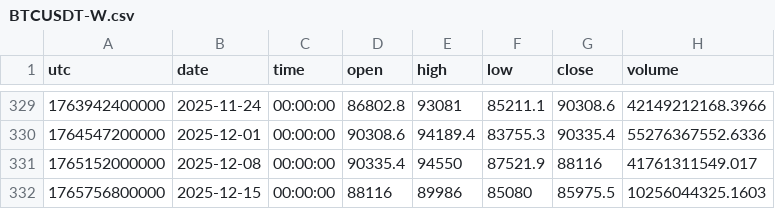
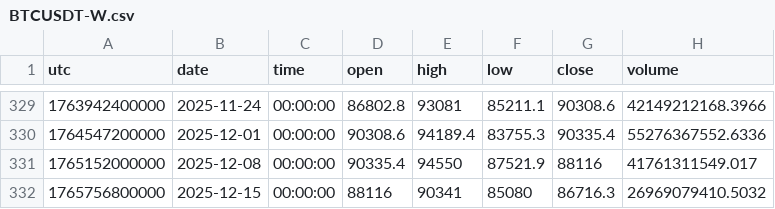
Before and after one commit to dynamicmemory/latent, a CSV file: data/BTCUSDT-W.csv, drawn as a sheet; only a part is shown, gaps mark what is left out.

```diff
--- a/data/BTCUSDT-W.csv
+++ b/data/BTCUSDT-W.csv
@@ -331,2 +331,2 @@ utc,date,time,open,high,low,close,volume
 1765152000000,2025-12-08,00:00:00,90335.4,94550,87521.9,88116,41761311549.017
-1765756800000,2025-12-15,00:00:00,88116,89986,85080,85975.5,10256044325.1603
+1765756800000,2025-12-15,00:00:00,88116,90341,85080,86716.3,26969079410.5032
```
Also changed, not shown: data/BTCUSDT-240.csv, data/BTCUSDT-60.csv, 6 other files.
